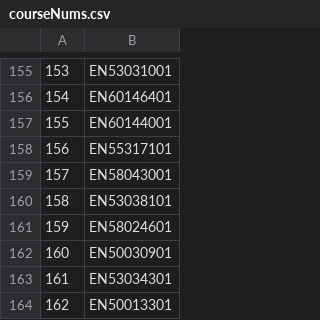
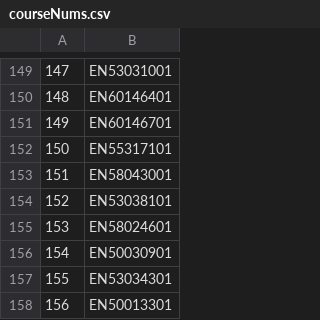
Before and after one commit to PhilippeBaron/HopHacks, a CSV file: courseNums.csv, drawn as a sheet; only a part is shown, gaps mark what is left out; addresses are those after the commit; the diff covers the shown part only; the diff names each change by its address in the sheet, - before the commit and + after, or states it on an @@ line.

```diff
--- a/courseNums.csv
+++ b/courseNums.csv
@@ column A renumbered from row 18 down @@
-B151: EN60144001
+B151: EN60146701
```
Also changed, not shown: 12 removed rows and 2 edited cells elsewhere in this file, courseInfo.csv, 7 other files.
